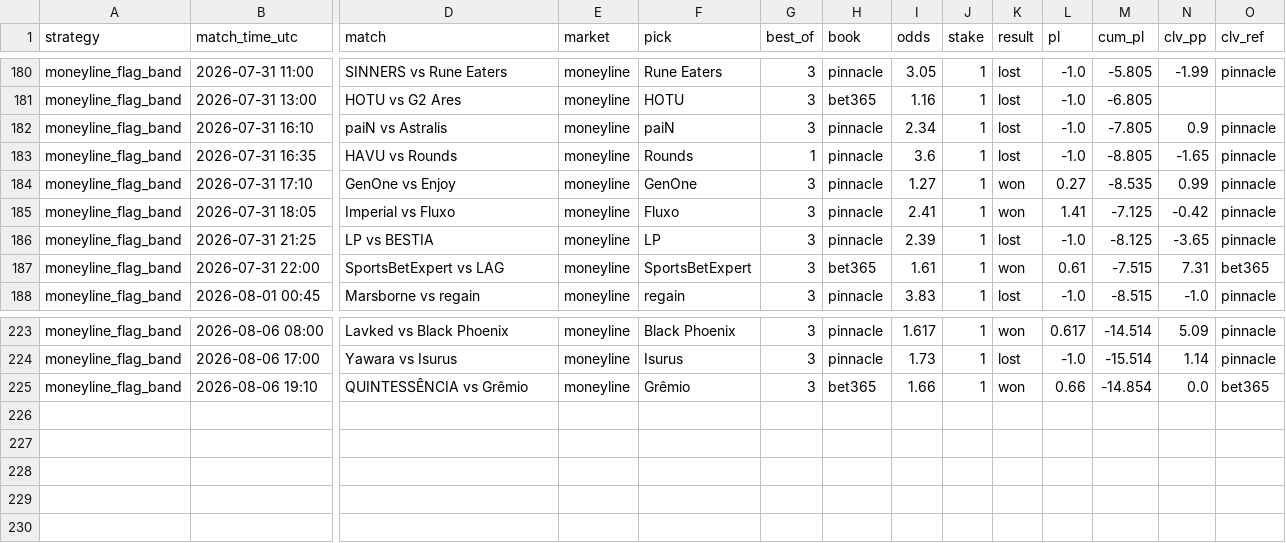
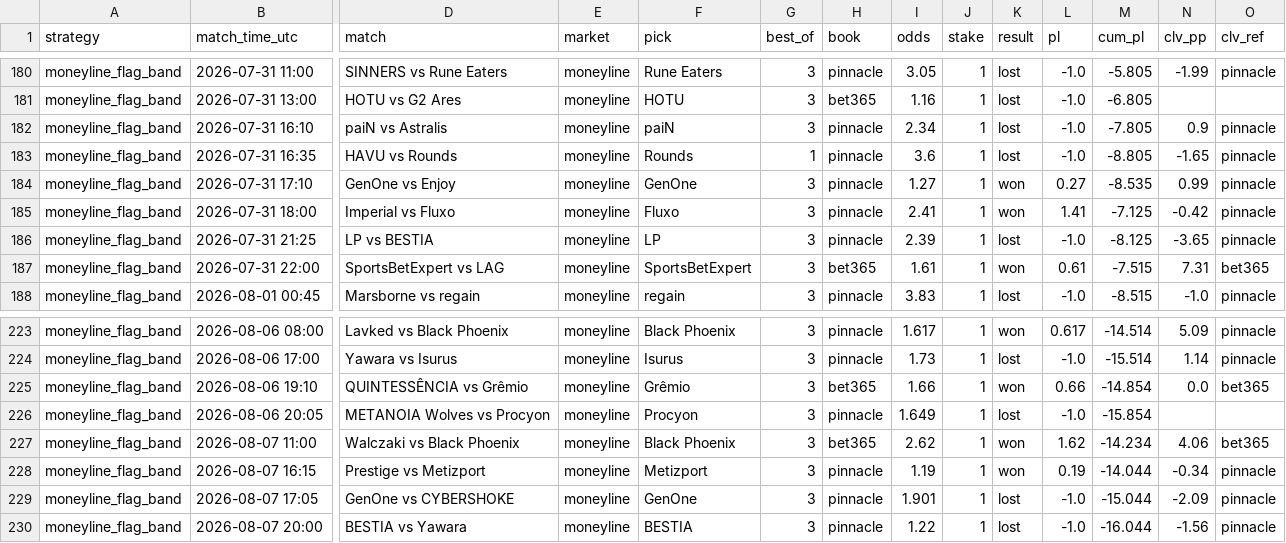
Before and after one commit to hyprcs/cs2hub, a CSV file: strategies/data/moneyline_flag_band.csv, drawn as a sheet; only a part is shown, gaps mark what is left out; rows hold the shown columns only; the diff names each change by its address in the sheet, - before the commit and + after, or states it on an @@ line.

```diff
--- a/strategies/data/moneyline_flag_band.csv
+++ b/strategies/data/moneyline_flag_band.csv
-B185 (match_time_utc): 2026-07-31 18:05
+B185 (match_time_utc): 2026-07-31 18:00
+row 226: moneyline_flag_band | 2026-08-06 20:05 | METANOIA Wolves vs Procyon | moneyline | Procyon | 3 | pinnacle | 1.649 | 1 | lost | -1.0 | -15.854
+row 227: moneyline_flag_band | 2026-08-07 11:00 | Walczaki vs Black Phoenix | moneyline | Black Phoenix | 3 | bet365 | 2.62 | 1 | won | 1.62 | -14.234 | 4.06 | bet365
+row 228: moneyline_flag_band | 2026-08-07 16:15 | Prestige vs Metizport | moneyline | Metizport | 3 | pinnacle | 1.19 | 1 | won | 0.19 | -14.044 | -0.34 | pinnacle
+row 229: moneyline_flag_band | 2026-08-07 17:05 | GenOne vs CYBERSHOKE | moneyline | GenOne | 3 | pinnacle | 1.901 | 1 | lost | -1.0 | -15.044 | -2.09 | pinnacle
+row 230: moneyline_flag_band | 2026-08-07 20:00 | BESTIA vs Yawara | moneyline | BESTIA | 3 | pinnacle | 1.22 | 1 | lost | -1.0 | -16.044 | -1.56 | pinnacle
```
Also changed, not shown: strategies/data/all.csv, strategies/data/bo3_dog_plus_1_5_tp_v0.csv, 10 other files.
